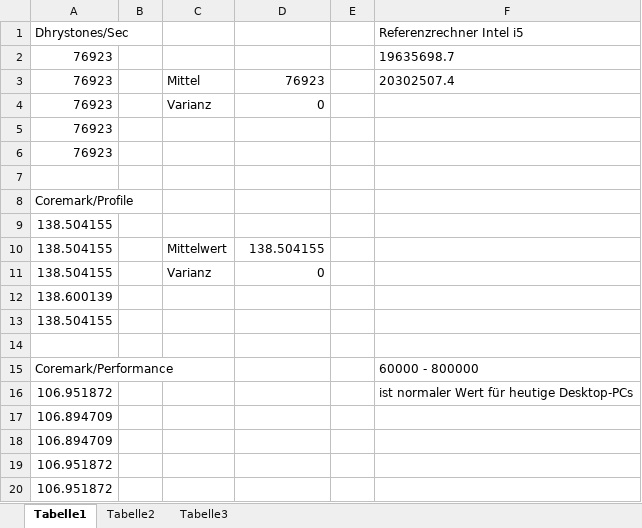
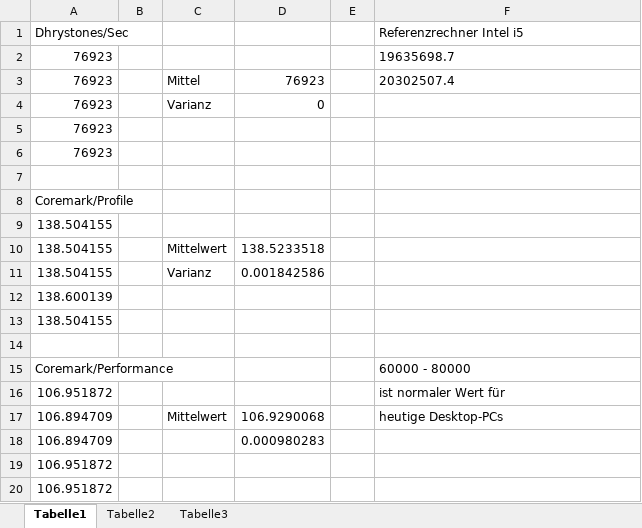
Before and after one commit to Kjani01/s04_praktika, an Excel workbook: RA/blatt03/Messungen_Blatt_3.xlsx, sheet Tabelle1, drawn as a sheet; values as stored, in another font and other column widths than the file's, no borders; removed rows and columns are numbered as before the commit, all else as after; the diff names each change by its address in the sheet, - before the commit and + after, or states it on an @@ line.

Commit message:
PDF für Blatt 3

```diff
--- a/RA/blatt03/Messungen_Blatt_3.xlsx (sheet Tabelle1)
+++ b/RA/blatt03/Messungen_Blatt_3.xlsx (sheet Tabelle1)
-D10: 138.504155
+D10: 138.5233518
-D11: 0
+D11: 0.001842586
-F15 (Referenzrechner Intel i5): 60000 - 800000
+F15 (Referenzrechner Intel i5): 60000 - 80000
-F16 (Referenzrechner Intel i5): ist normaler Wert für heutige Desktop-PCs
+F16 (Referenzrechner Intel i5): ist normaler Wert für
-row 17: 106.894709
+row 17: 106.894709 |  | Mittelwert | 106.9290068 |  | heutige Desktop-PCs
-D18: (empty)
+D18: 0.000980283
```
Also changed, not shown: 1 other file.
